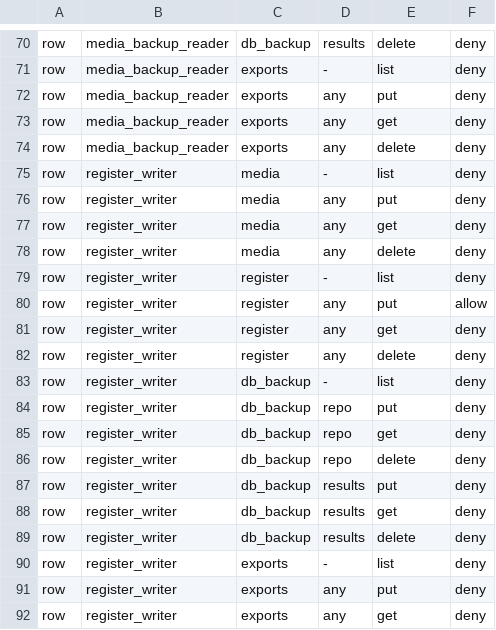
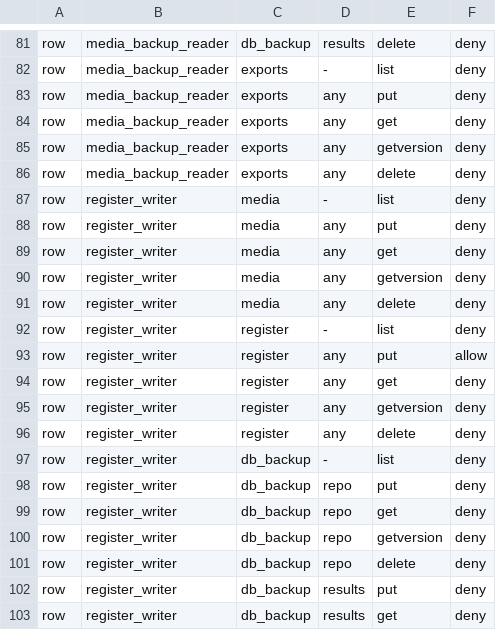
Before and after one commit to konradkluz/evia-manager, a TSV file: infra/deploy-agent/restore/bucket-matrix.tsv, drawn as a sheet; only a part is shown, gaps mark what is left out; the shorter side is filled out with more unchanged rows; the diff covers the shown part only.

```diff
--- a/infra/deploy-agent/restore/bucket-matrix.tsv
+++ b/infra/deploy-agent/restore/bucket-matrix.tsv
@@ -73,2 +84,3 @@ row	media_backup_reader	exports	any	put	deny
 row	media_backup_reader	exports	any	get	deny
+row	media_backup_reader	exports	any	getversion	deny
 row	media_backup_reader	exports	any	delete	deny
@@ -77,2 +89,3 @@ row	register_writer	media	any	put	deny
 row	register_writer	media	any	get	deny
+row	register_writer	media	any	getversion	deny
 row	register_writer	media	any	delete	deny
@@ -81,2 +94,3 @@ row	register_writer	register	any	put	allow
 row	register_writer	register	any	get	deny
+row	register_writer	register	any	getversion	deny
 row	register_writer	register	any	delete	deny
@@ -85,2 +99,3 @@ row	register_writer	db_backup	repo	put	deny
 row	register_writer	db_backup	repo	get	deny
+row	register_writer	db_backup	repo	getversion	deny
 row	register_writer	db_backup	repo	delete	deny
```
Also changed, not shown: 24 added rows elsewhere in this file, 8 other files.
